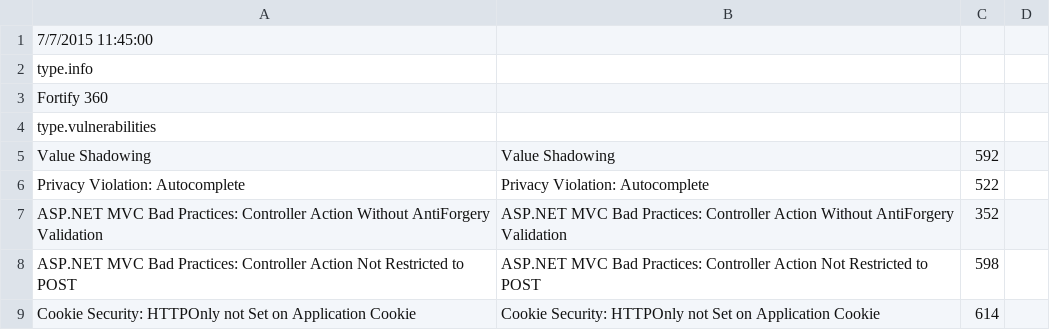
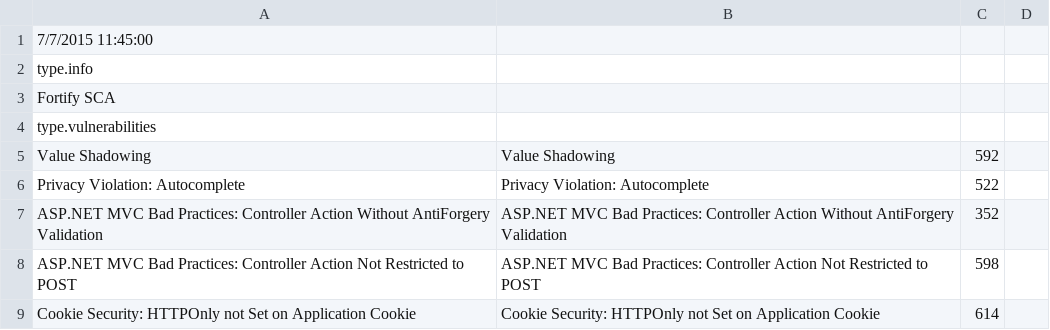
Before and after one commit to denimgroup/threadfix, a CSV file: threadfix-importers/src/main/resources/mappings/scanner/fortify.csv, drawn as a sheet; only a part is shown.

```diff
--- a/threadfix-importers/src/main/resources/mappings/scanner/fortify.csv
+++ b/threadfix-importers/src/main/resources/mappings/scanner/fortify.csv
@@ -2,3 +2,3 @@
 type.info,,
-Fortify 360
+Fortify SCA
 type.vulnerabilities,,
```
Also changed, not shown: threadfix-importers/src/main/resources/mappings/remoteprovider/appscanenterprise.csv, threadfix-importers/src/main/resources/mappings/scanner/appscan.csv, 1 other file.
